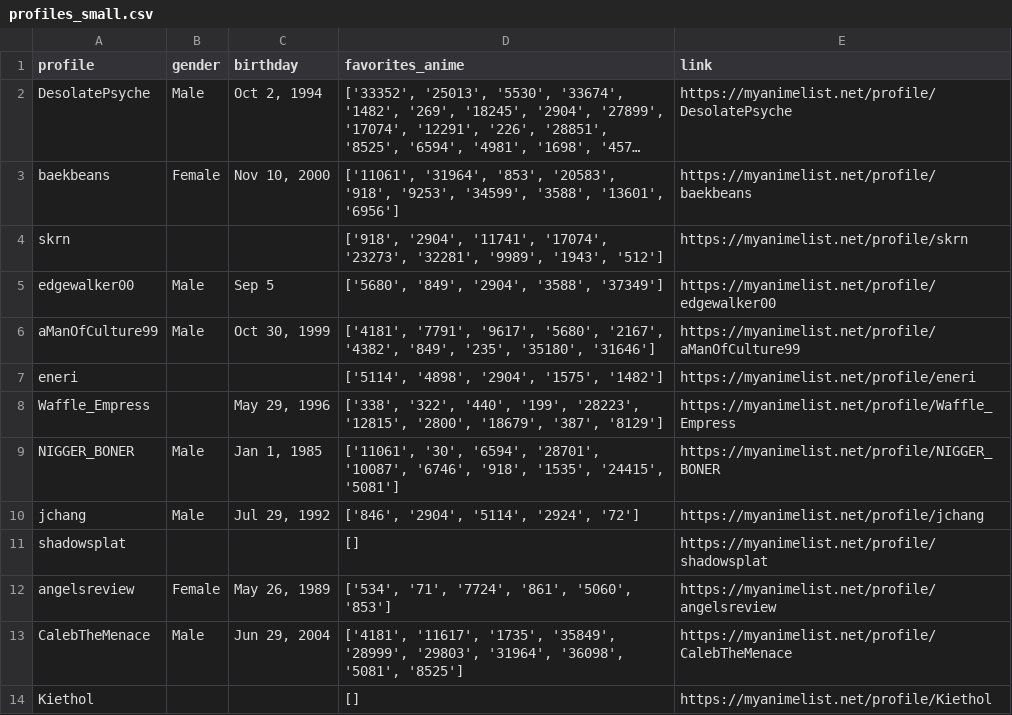
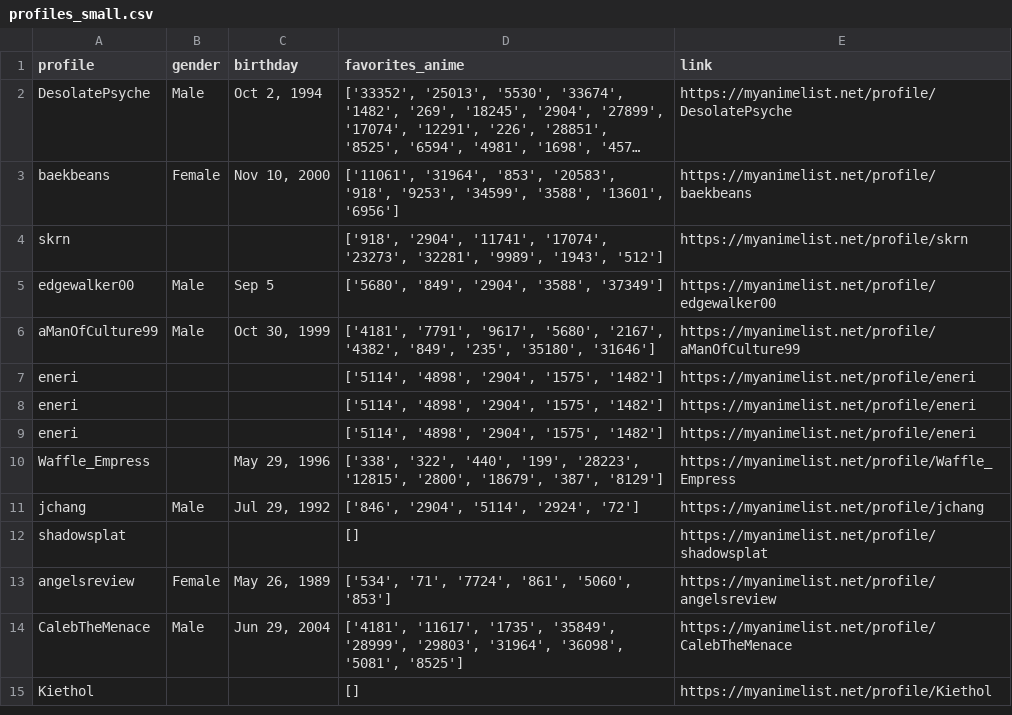
Before and after one commit to Edwz208/CSC111-Project-2, a CSV file: profiles_small.csv, drawn as a sheet; long unchanged cells end in ….

Commit message:
Remove offensive username from profiles_small.csv

```diff
--- a/profiles_small.csv
+++ b/profiles_small.csv
@@ -7,4 +7,5 @@ aManOfCulture99,Male,"Oct 30, 1999","['4181', '7791', '9617', '5680', '2167', '4
 eneri,,,"['5114', '4898', '2904', '1575', '1482']",https://myanimelist.net/profile/eneri
+eneri,,,"['5114', '4898', '2904', '1575', '1482']",https://myanimelist.net/profile/eneri
+eneri,,,"['5114', '4898', '2904', '1575', '1482']",https://myanimelist.net/profile/eneri
 Waffle_Empress,,"May 29, 1996","['338', '322', '440', '199', '28223', '12815', '2800', '18679', '387', '8129']",https://myanimelist.net/profile/Waffle_Empress
-NIGGER_BONER,Male,"Jan 1, 1985","['11061', '30', '6594', '28701', '10087', '6746', '918', '1535', '24415', '5081']",https://myanimelist.net/profile/NIGGER_BONER
 jchang,Male,"Jul 29, 1992","['846', '2904', '5114', '2924', '72']",https://myanimelist.net/profile/jchang
```
